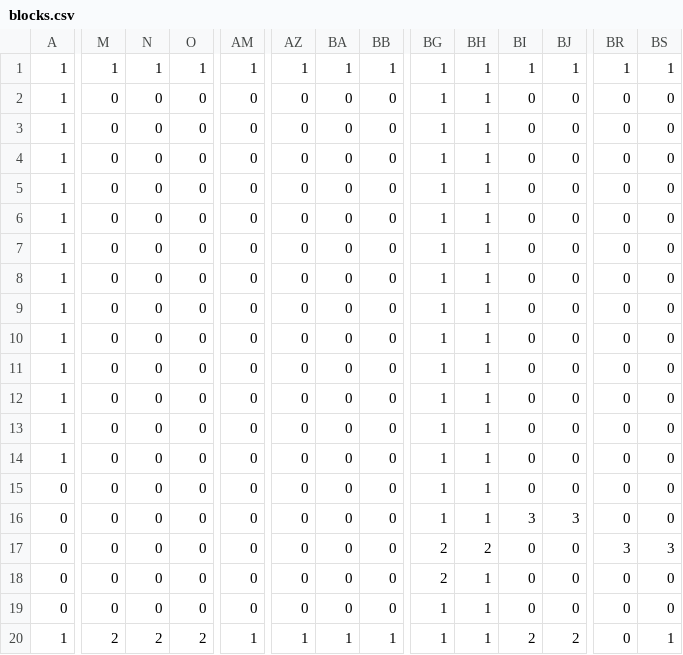
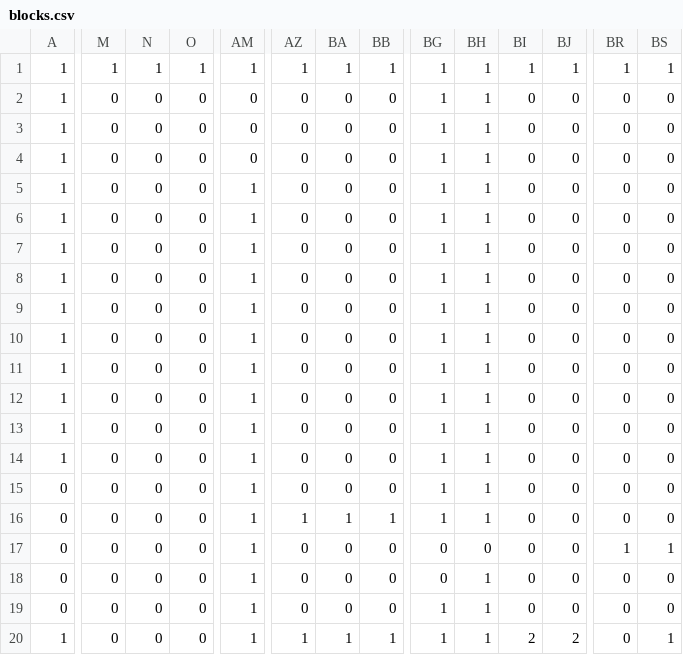
Before and after one commit to kaisei-tanita05/AL4_Proj, a CSV file: DirectXGame/Resources/blocks.csv, drawn as a sheet; only a part is shown, gaps mark what is left out; the diff covers the shown part only; the diff names each change by its address in the sheet, - before the commit and + after, or states it on an @@ line.

```diff
--- a/DirectXGame/Resources/blocks.csv
+++ b/DirectXGame/Resources/blocks.csv
-AM5:AM19: 0
+AM5:AM19: 1
-AZ16: 0
+AZ16: 1
-BA16: 0
+BA16: 1
-BB16: 0
+BB16: 1
-BI16: 3
+BI16: 0
-BJ16: 3
+BJ16: 0
-BG17:BG18: 2
+BG17:BG18: 0
-BH17: 2
+BH17: 0
-BR17: 3
+BR17: 1
-BS17: 3
+BS17: 1
-M20: 2
+M20: 0
-N20: 2
+N20: 0
-O20: 2
+O20: 0
```
Also changed, not shown: 4 edited cells elsewhere in this file, 3 other files.
